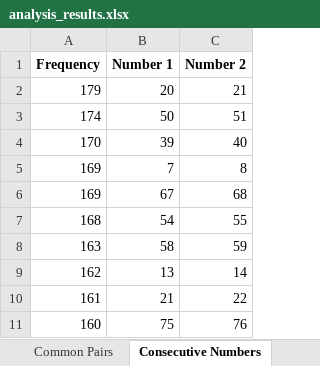
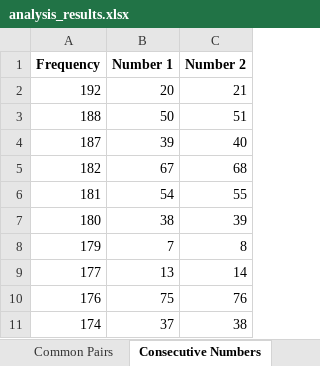
Before and after one commit to Mihai-Edward/LaptopMunca, an Excel workbook: analysis_results.xlsx, sheet Consecutive Numbers, drawn as a sheet; values as stored, in another font and other column widths than the file's, no borders; removed rows and columns are numbered as before the commit, all else as after; the diff names each change by its address in the sheet, - before the commit and + after, or states it on an @@ line.

```diff
--- a/analysis_results.xlsx (sheet Consecutive Numbers)
+++ b/analysis_results.xlsx (sheet Consecutive Numbers)
-A2 (Frequency): 179
+A2 (Frequency): 192
-A3 (Frequency): 174
+A3 (Frequency): 188
-A4 (Frequency): 170
+A4 (Frequency): 187
-row 5: 169 | 7 | 8
-A5 (Frequency): 169
+A5 (Frequency): 182
-A6 (Frequency): 168
+A6 (Frequency): 181
-row 8: 163 | 58 | 59
+row 7: 180 | 38 | 39
+row 8: 179 | 7 | 8
-A9 (Frequency): 162
+A9 (Frequency): 177
-row 10: 161 | 21 | 22
-A10 (Frequency): 160
+A10 (Frequency): 176
+row 11: 174 | 37 | 38
```
Also changed, not shown: sheet Skip Patterns, sheet Significance Tests, sheet Sequence Patterns, sheet Frequency, sheet Clusters, sheet Time Analysis, 16 more sheets, other sheet tabs.
